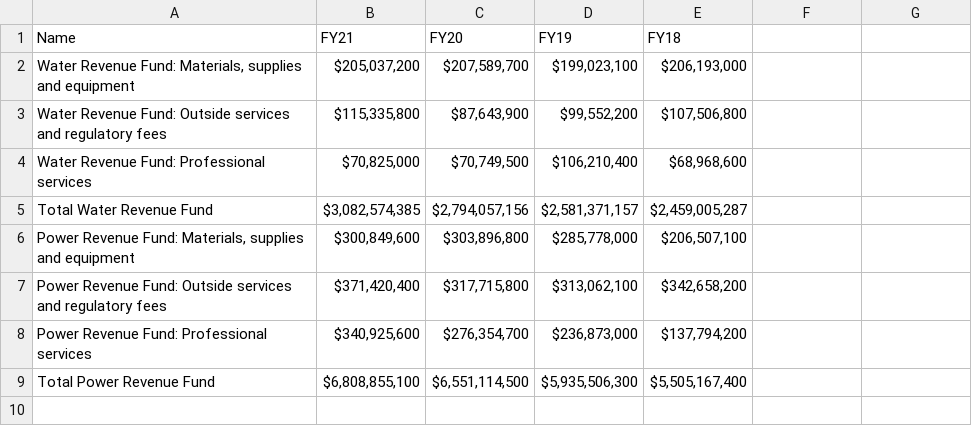
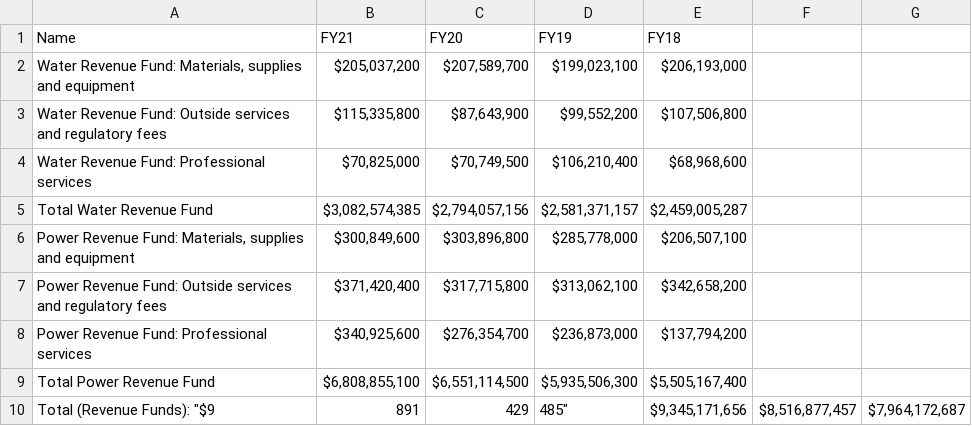
Before and after one commit to lilycow/Amazon_20, a CSV file: LA City/LADWP.csv, drawn as a sheet; the diff names each change by its address in the sheet, - before the commit and + after, or states it on an @@ line.

Commit message:
Update LADWP.csv

```diff
--- a/LA City/LADWP.csv
+++ b/LA City/LADWP.csv
+row 10: Total (Revenue Funds): "$9 | 891 | 429 | 485" | $9,345,171,656 | $8,516,877,457 | $7,964,172,687
```
